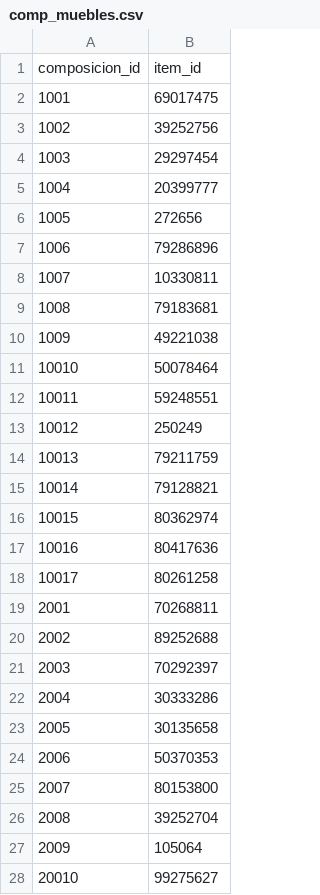
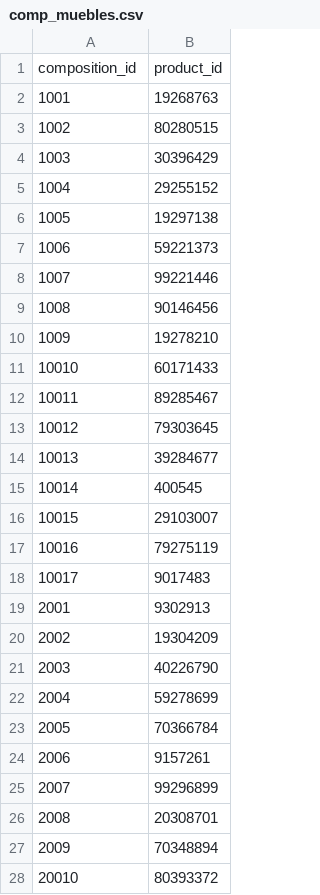
Before and after one commit to frkroe/DataProject1, a CSV file: python/results/comp_muebles.csv, drawn as a sheet; only a part is shown; the diff covers the shown part only.

```diff
--- a/python/results/comp_muebles.csv
+++ b/python/results/comp_muebles.csv
@@ -1,28 +1,28 @@
-composicion_id,item_id
-1001,69017475
-1002,39252756
-1003,29297454
-1004,20399777
-1005,272656
-1006,79286896
-1007,10330811
-1008,79183681
-1009,49221038
-10010,50078464
-10011,59248551
-10012,250249
-10013,79211759
-10014,79128821
-10015,80362974
-10016,80417636
-10017,80261258
-2001,70268811
-2002,89252688
-2003,70292397
-2004,30333286
-2005,30135658
-2006,50370353
-2007,80153800
-2008,39252704
-2009,105064
-20010,99275627
+composition_id,product_id
+1001,19268763
+1002,80280515
+1003,30396429
+1004,29255152
+1005,19297138
+1006,59221373
+1007,99221446
+1008,90146456
+1009,19278210
+10010,60171433
+10011,89285467
+10012,79303645
+10013,39284677
+10014,400545
+10015,29103007
+10016,79275119
+10017,9017483
+2001,9302913
+2002,19304209
+2003,40226790
+2004,59278699
+2005,70366784
+2006,9157261
+2007,99296899
+2008,20308701
+2009,70348894
+20010,80393372
```
Also changed, not shown: 24 edited cells elsewhere in this file, python/results/category.csv, python/results/composicion.csv, 28 other files.
